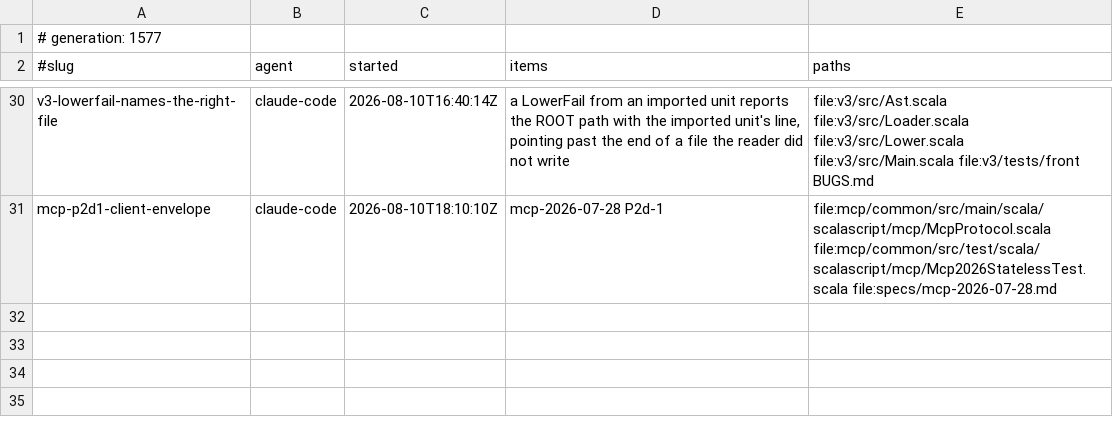
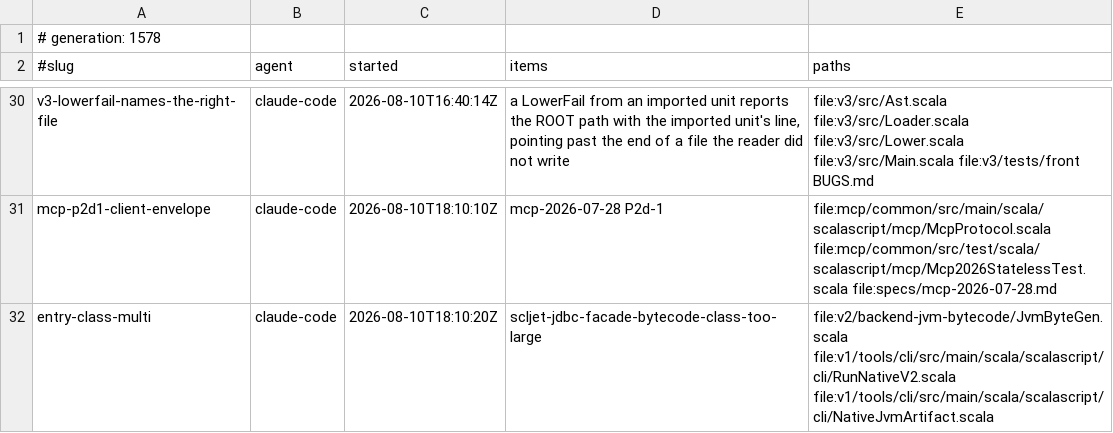
Before and after one commit to sergey-scherbina/scalascript, a TSV file: .work/active/LEDGER.tsv, drawn as a sheet; only a part is shown, gaps mark what is left out.

Commit message:
claim: entry-class-multi (scljet-jdbc-facade-bytecode-class-too-large) [skip ci]

```diff
--- a/.work/active/LEDGER.tsv
+++ b/.work/active/LEDGER.tsv
@@ -1,2 +1,2 @@
-# generation: 1577
+# generation: 1578
 #slug	agent	started	items	paths
@@ -31 +31,2 @@ v3-lowerfail-names-the-right-file	claude-code	2026-08-10T16:40:14Z	a LowerFail f
 mcp-p2d1-client-envelope	claude-code	2026-08-10T18:10:10Z	mcp-2026-07-28 P2d-1	file:mcp/common/src/main/scala/scalascript/mcp/McpProtocol.scala file:mcp/common/src/test/scala/scalascript/mcp/Mcp2026StatelessTest.scala file:specs/mcp-2026-07-28.md
+entry-class-multi	claude-code	2026-08-10T18:10:20Z	scljet-jdbc-facade-bytecode-class-too-large	file:v2/backend-jvm-bytecode/JvmByteGen.scala file:v1/tools/cli/src/main/scala/scalascript/cli/RunNativeV2.scala file:v1/tools/cli/src/main/scala/scalascript/cli/NativeJvmArtifact.scala
```
Also changed, not shown: 1 other file.
